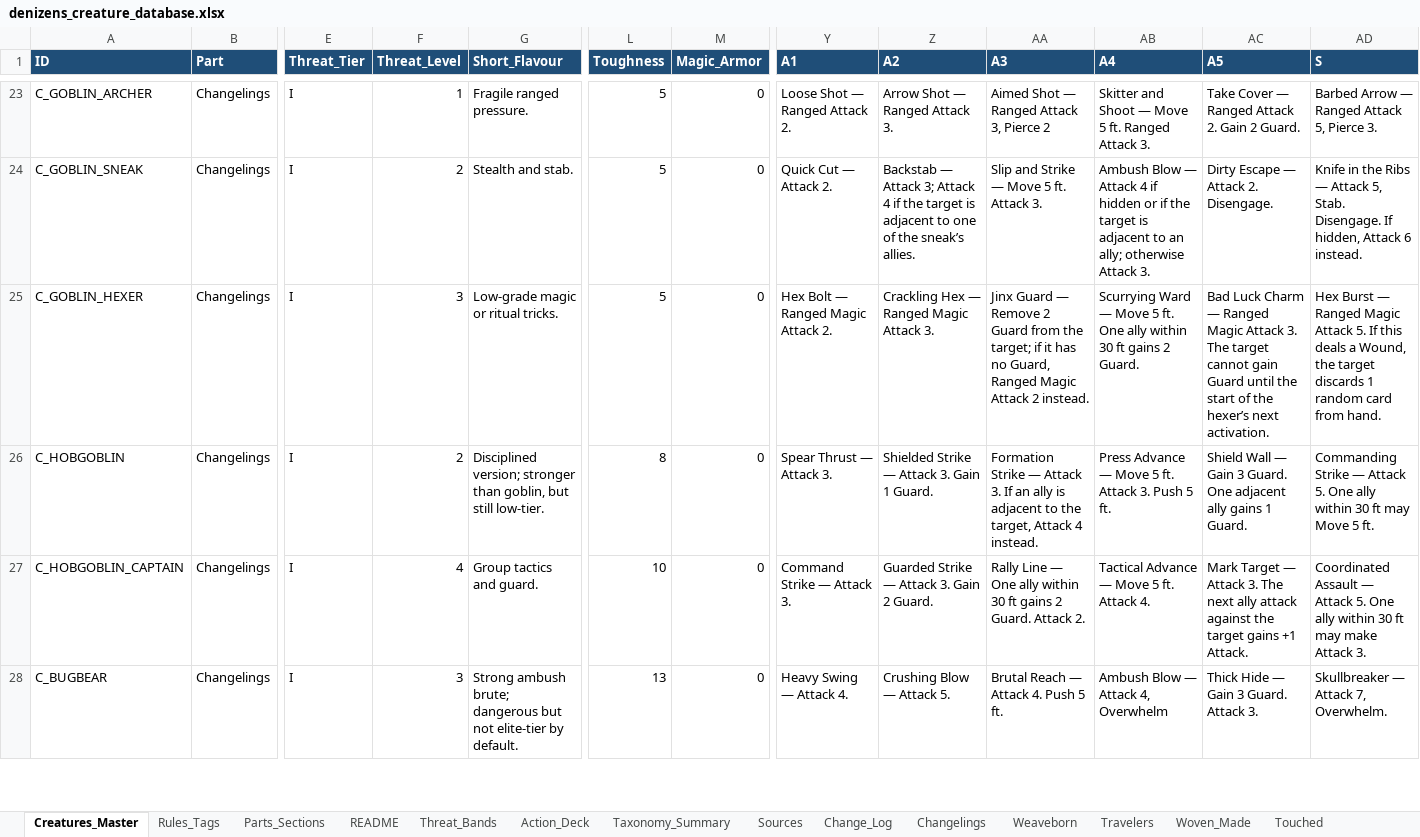
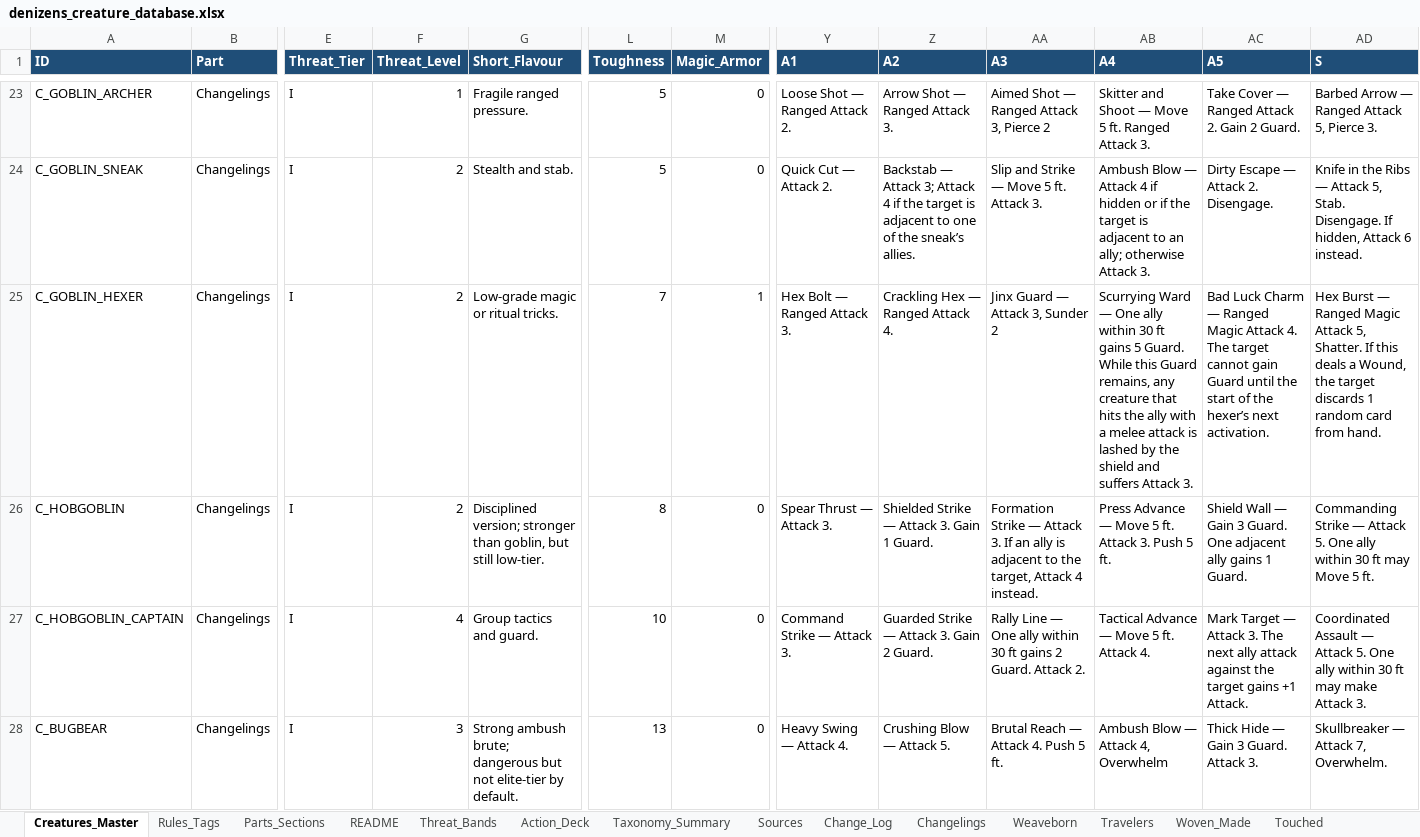
Before and after one commit to frankugh/weavers_of_power, an Excel workbook: data/denizens_creature_database.xlsx, sheet Creatures_Master, drawn as a sheet; only a part is shown, gaps mark what is left out; values as stored, in another font and other column widths than the file's, no borders; the diff covers the shown part only; the diff names each change by its address in the sheet, - before the commit and + after, or states it on an @@ line.

```diff
--- a/data/denizens_creature_database.xlsx (sheet Creatures_Master)
+++ b/data/denizens_creature_database.xlsx (sheet Creatures_Master)
-F25 (Threat_Level): 3
+F25 (Threat_Level): 2
-L25 (Toughness): 5
+L25 (Toughness): 7
-M25 (Magic_Armor): 0
+M25 (Magic_Armor): 1
-Y25 (A1): Hex Bolt — Ranged Magic Attack 2.
+Y25 (A1): Hex Bolt — Ranged Attack 3.
-Z25 (A2): Crackling Hex — Ranged Magic Attack 3.
+Z25 (A2): Crackling Hex — Ranged Attack 4.
-AA25 (A3): …Guard — Remove 2 Guard from the target; if it has no Guard, Ranged Magic Attack 2 instead.
+AA25 (A3): …Guard — Attack 3, Sunder 2
-AB25 (A4): …Ward — Move 5 ft. One ally within 30 ft gains 2 Guard.
+AB25 (A4): …Ward — One ally within 30 ft gains 5 Guard. While this Guard remains, any creature that hits the ally with a melee attack is lashed by the shield and suffers Attack 3.
-AC25 (A5): …Magic Attack 3. The target…
+AC25 (A5): …Magic Attack 4. The target…
-AD25 (S): …Magic Attack 5. If this…
+AD25 (S): …Magic Attack 5, Shatter. If this…
```
Also changed, not shown: 8 edited cells elsewhere in this sheet, sheet Changelings, sheet Weaveborn, sheet Watchers_Enterer, sheet Travelers, 7 other files.
